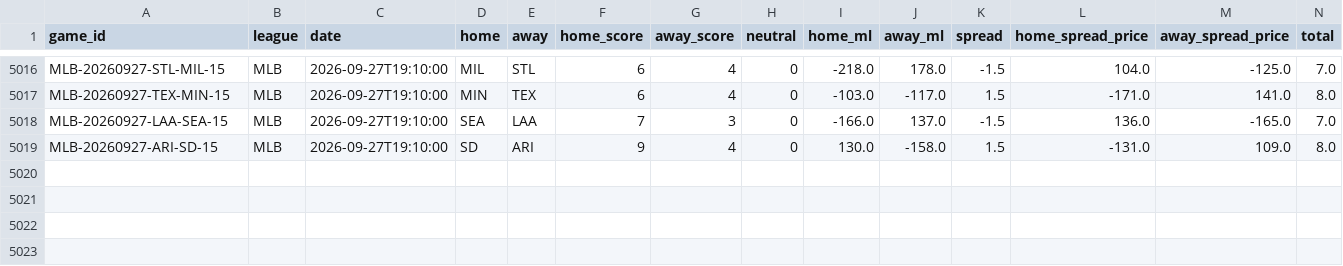
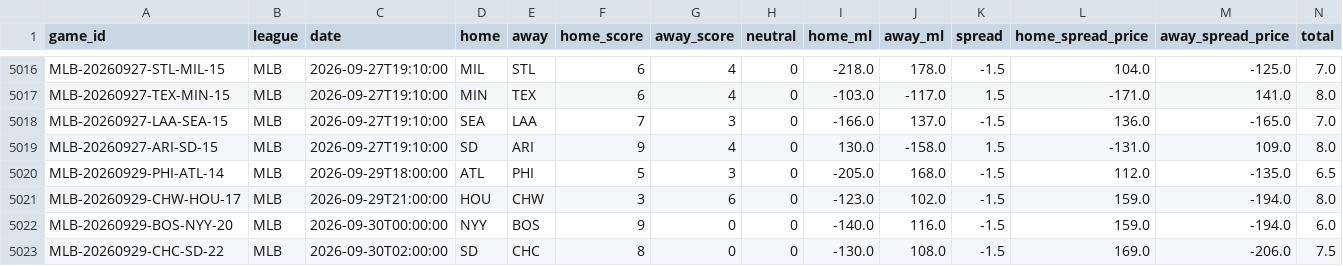
Before and after one commit to ElRico64/AlgoTradingBot, a CSV file: data/history/MLB.csv, drawn as a sheet; only a part is shown, gaps mark what is left out; rows hold the shown columns only; the diff names each change by its address in the sheet, - before the commit and + after, or states it on an @@ line.

```diff
--- a/data/history/MLB.csv
+++ b/data/history/MLB.csv
+row 5020: MLB-20260929-PHI-ATL-14 | MLB | 2026-09-29T18:00:00 | ATL | PHI | 5 | 3 | 0 | -205.0 | 168.0 | -1.5 | 112.0 | -135.0 | 6.5
+row 5021: MLB-20260929-CHW-HOU-17 | MLB | 2026-09-29T21:00:00 | HOU | CHW | 3 | 6 | 0 | -123.0 | 102.0 | -1.5 | 159.0 | -194.0 | 8.0
+row 5022: MLB-20260929-BOS-NYY-20 | MLB | 2026-09-30T00:00:00 | NYY | BOS | 9 | 0 | 0 | -140.0 | 116.0 | -1.5 | 159.0 | -194.0 | 6.0
+row 5023: MLB-20260929-CHC-SD-22 | MLB | 2026-09-30T02:00:00 | SD | CHC | 8 | 0 | 0 | -130.0 | 108.0 | -1.5 | 169.0 | -206.0 | 7.5
```
Also changed, not shown: 3 other files.
